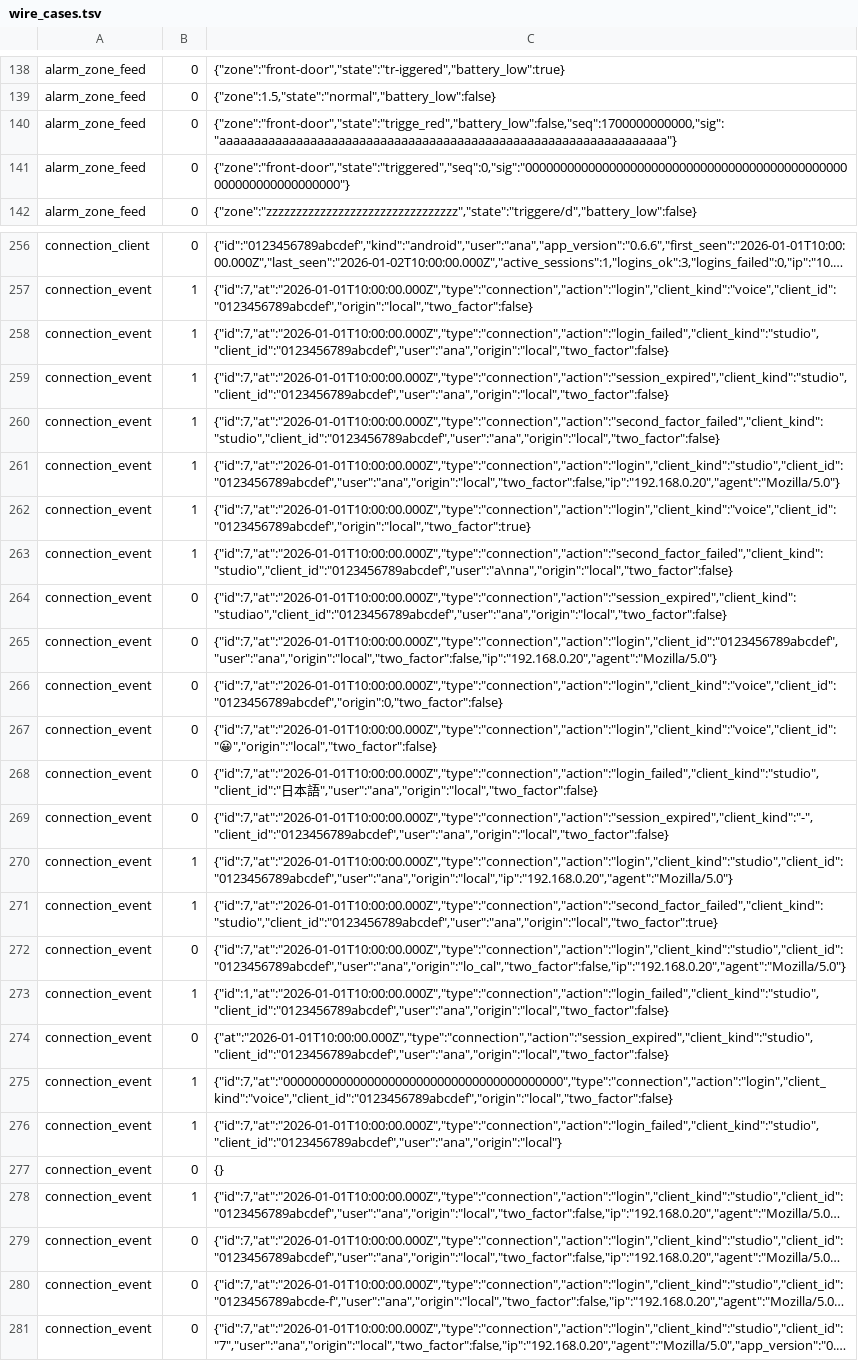
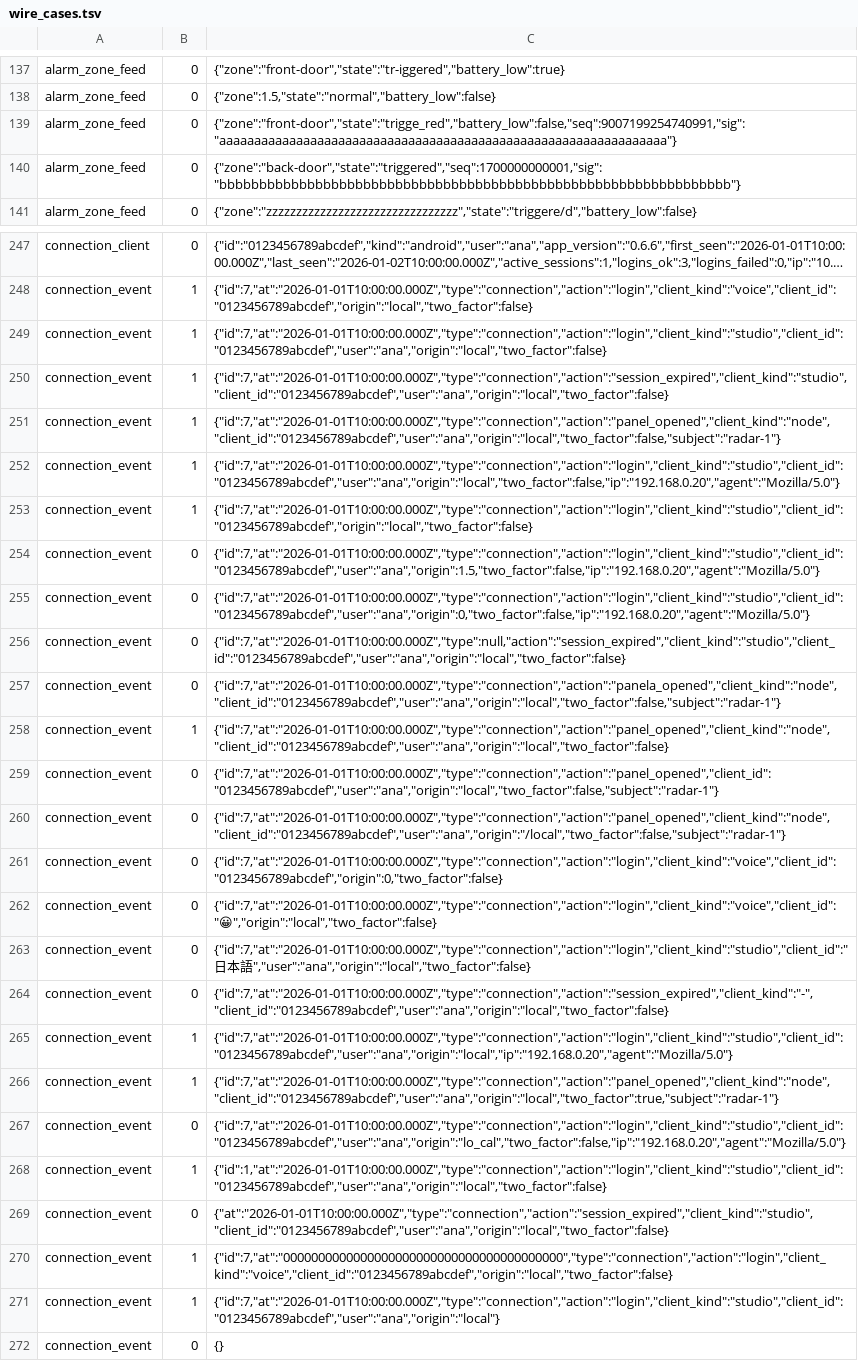
Before and after one commit to JuanenRac/ARMOR-COMMON, a TSV file: conformance/wire_cases.tsv, drawn as a sheet; only a part is shown, gaps mark what is left out; the shorter side is filled out with more unchanged rows; long unchanged cells end in …; addresses are those after the commit; the diff covers the shown part only; the diff names each change by its address in the sheet, - before the commit and + after, or states it on an @@ line.

Commit message:
Regenerate the wire cases and the contract matrix for the new zone feed vectors

```diff
--- a/conformance/wire_cases.tsv
+++ b/conformance/wire_cases.tsv
-C139: {"zone":"front-door","state":"trigge_red","battery_low":false,"seq":1700000000000,"sig":"aaaaaaaaaaaaaaaaaaaaaaaaaaaaaaaaaaaaaaaaaaaaaaaaaaaaaaaaaaaaaaaa"}
+C139: {"zone":"front-door","state":"trigge_red","battery_low":false,"seq":9007199254740991,"sig":"aaaaaaaaaaaaaaaaaaaaaaaaaaaaaaaaaaaaaaaaaaaaaaaaaaaaaaaaaaaaaaaa"}
-C140: {"zone":"front-door","state":"triggered","seq":0,"sig":"0000000000000000000000000000000000000000000000000000000000000000"}
+C140: {"zone":"back-door","state":"triggered","seq":1700000000001,"sig":"bbbbbbbbbbbbbbbbbbbbbbbbbbbbbbbbbbbbbbbbbbbbbbbbbbbbbbbbbbbbbbbb"}
-C249: {"id":7,"at":"2026-01-01T10:00:00.000Z","type":"connection","action":"login_failed","client_kind":"studio","client_id":"0123456789abcdef","user":"ana","origin":"local","two_factor":false}
+C249: {"id":7,"at":"2026-01-01T10:00:00.000Z","type":"connection","action":"login","client_kind":"studio","client_id":"0123456789abcdef","user":"ana","origin":"local","two_factor":false}
-C251: {"id":7,"at":"2026-01-01T10:00:00.000Z","type":"connection","action":"second_factor_failed","client_kind":"studio","client_id":"0123456789abcdef","user":"ana","origin":"local","two_factor":false}
+C251: {"id":7,"at":"2026-01-01T10:00:00.000Z","type":"connection","action":"panel_opened","client_kind":"node","client_id":"0123456789abcdef","user":"ana","origin":"local","two_factor":false,"subject":"radar-1"}
-C253: {"id":7,"at":"2026-01-01T10:00:00.000Z","type":"connection","action":"login","client_kind":"voice","client_id":"0123456789abcdef","origin":"local","two_factor":true}
+C253: {"id":7,"at":"2026-01-01T10:00:00.000Z","type":"connection","action":"login","client_kind":"studio","client_id":"0123456789abcdef","origin":"local","two_factor":false}
+row 254: connection_event | 0 | {"id":7,"at":"2026-01-01T10:00:00.000Z","type":"connection","action":"login","client_kind":"studio","client_id":"0123456789abcdef","user":"ana","origin":1.5,"two_factor":false,"ip":"192.168.0.20","agent":"Mozilla/5.0"}
+row 255: connection_event | 0 | {"id":7,"at":"2026-01-01T10:00:00.000Z","type":"connection","action":"login","client_kind":"studio","client_id":"0123456789abcdef","user":"ana","origin":0,"two_factor":false,"ip":"192.168.0.20","agent":"Mozilla/5.0"}
+row 256: connection_event | 0 | {"id":7,"at":"2026-01-01T10:00:00.000Z","type":null,"action":"session_expired","client_kind":"studio","client_id":"0123456789abcdef","user":"ana","origin":"local","two_factor":false}
+row 257: connection_event | 0 | {"id":7,"at":"2026-01-01T10:00:00.000Z","type":"connection","action":"panela_opened","client_kind":"node","client_id":"0123456789abcdef","user":"ana","origin":"local","two_factor":false,"subject":"radar-1"}
-C258: {"id":7,"at":"2026-01-01T10:00:00.000Z","type":"connection","action":"second_factor_failed","client_kind":"studio","client_id":"0123456789abcdef","user":"a\nna","origin":"local","two_factor":false}
+C258: {"id":7,"at":"2026-01-01T10:00:00.000Z","type":"connection","action":"panel_opened","client_kind":"node","client_id":"0123456789abcdef","user":"ana","origin":"local","two_factor":false}
-C259: {"id":7,"at":"2026-01-01T10:00:00.000Z","type":"connection","action":"session_expired","client_kind":"studiao","client_id":"0123456789abcdef","user":"ana","origin":"local","two_factor":false}
+C259: {"id":7,"at":"2026-01-01T10:00:00.000Z","type":"connection","action":"panel_opened","client_id":"0123456789abcdef","user":"ana","origin":"local","two_factor":false,"subject":"radar-1"}
-C260: {"id":7,"at":"2026-01-01T10:00:00.000Z","type":"connection","action":"login","client_id":"0123456789abcdef","user":"ana","origin":"local","two_factor":false,"ip":"192.168.0.20","agent":"Mozilla/5.0"}
+C260: {"id":7,"at":"2026-01-01T10:00:00.000Z","type":"connection","action":"panel_opened","client_kind":"node","client_id":"0123456789abcdef","user":"ana","origin":"/local","two_factor":false,"subject":"radar-1"}
-C263: {"id":7,"at":"2026-01-01T10:00:00.000Z","type":"connection","action":"login_failed","client_kind":"studio","client_id":"日本…
+C263: {"id":7,"at":"2026-01-01T10:00:00.000Z","type":"connection","action":"login","client_kind":"studio","client_id":"日本…
-C266: {"id":7,"at":"2026-01-01T10:00:00.000Z","type":"connection","action":"second_factor_failed","client_kind":"studio","client_id":"0123456789abcdef","user":"ana","origin":"local","two_factor":true}
+C266: {"id":7,"at":"2026-01-01T10:00:00.000Z","type":"connection","action":"panel_opened","client_kind":"node","client_id":"0123456789abcdef","user":"ana","origin":"local","two_factor":true,"subject":"radar-1"}
-C268: {"id":1,"at":"2026-01-01T10:00:00.000Z","type":"connection","action":"login_failed","client_kind":"studio","client_id":"0123456789abcdef","user":"ana","origin":"local","two_factor":false}
+C268: {"id":1,"at":"2026-01-01T10:00:00.000Z","type":"connection","action":"login","client_kind":"studio","client_id":"0123456789abcdef","user":"ana","origin":"local","two_factor":false}
-C271: {"id":7,"at":"2026-01-01T10:00:00.000Z","type":"connection","action":"login_failed","client_kind":"studio","client_id":"0123456789abcdef","user":"ana","origin":"local"}
+C271: {"id":7,"at":"2026-01-01T10:00:00.000Z","type":"connection","action":"login","client_kind":"studio","client_id":"0123456789abcdef","user":"ana","origin":"local"}
```
Also changed, not shown: 10 added rows, 19 removed rows and 33 edited cells elsewhere in this file, 1 other file.
